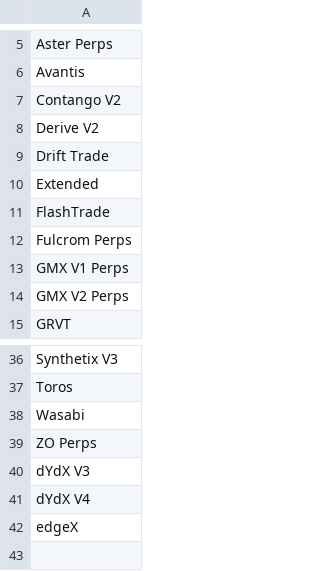
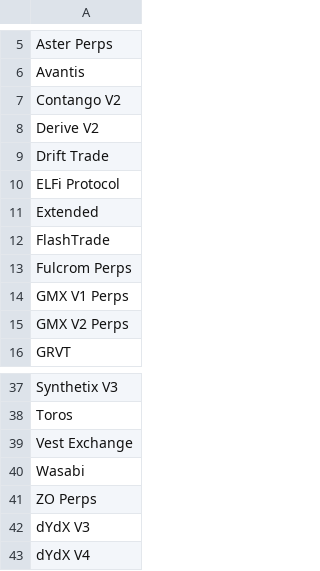
Before and after one commit to rfrm-dao/AutoNewProtocolTVL, a CSV file: notified_protocols.csv, drawn as a sheet; only a part is shown, gaps mark what is left out; the shorter side is filled out with more unchanged rows; the diff names each change by its address in the sheet, - before the commit and + after, or states it on an @@ line.

```diff
--- a/notified_protocols.csv
+++ b/notified_protocols.csv
+row 10: ELFi Protocol
+row 39: Vest Exchange
```
Also changed, not shown: protocol_history.csv.
